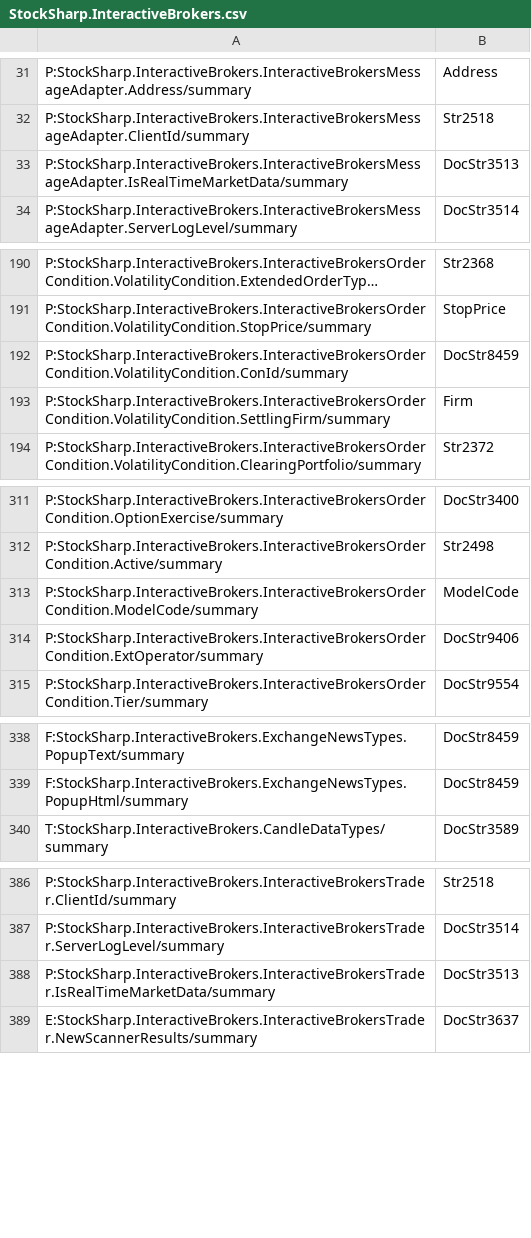
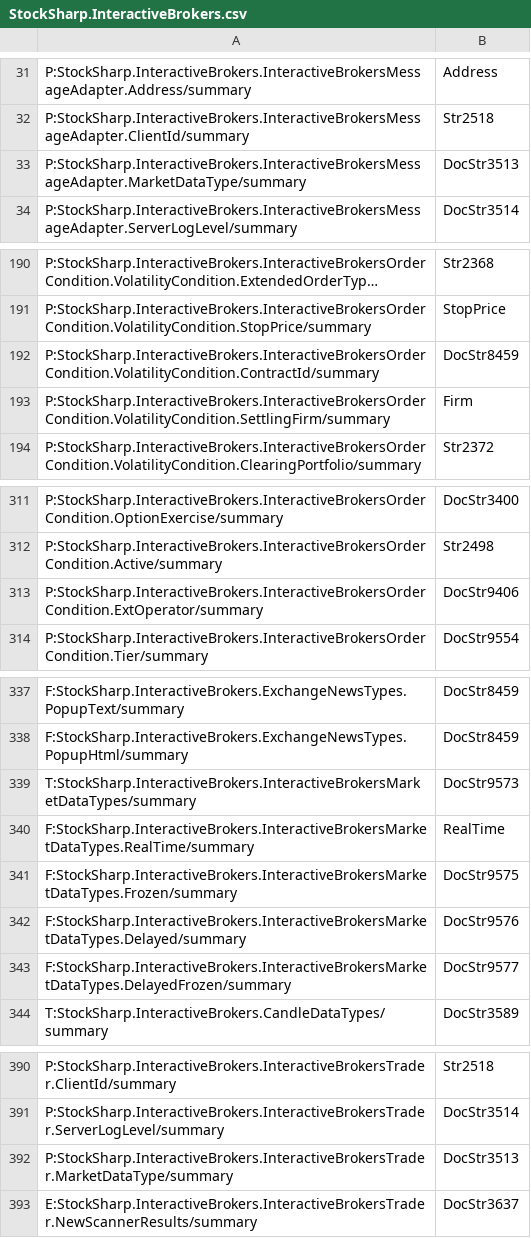
Before and after one commit to StockSharp/StockSharp, a CSV file: Localization/XmlComments/StockSharp.InteractiveBrokers.csv, drawn as a sheet; only a part is shown, gaps mark what is left out; long unchanged cells end in …; removed rows and columns are numbered as before the commit, all else as after; the diff names each change by its address in the sheet, - before the commit and + after, or states it on an @@ line.

Commit message:
Interactive Brokers fixes.

```diff
--- a/Localization/XmlComments/StockSharp.InteractiveBrokers.csv
+++ b/Localization/XmlComments/StockSharp.InteractiveBrokers.csv
-A33: P:StockSharp.InteractiveBrokers.InteractiveBrokersMessageAdapter.IsRealTimeMarketData/summary
+A33: P:StockSharp.InteractiveBrokers.InteractiveBrokersMessageAdapter.MarketDataType/summary
-A192: P:StockSharp.InteractiveBrokers.InteractiveBrokersOrderCondition.VolatilityCondition.ConId/summary
+A192: P:StockSharp.InteractiveBrokers.InteractiveBrokersOrderCondition.VolatilityCondition.ContractId/summary
-row 313: P:StockSharp.InteractiveBrokers.InteractiveBrokersOrderCondition.ModelCode/summary | ModelCode
+row 339: T:StockSharp.InteractiveBrokers.InteractiveBrokersMarketDataTypes/summary | DocStr9573
+row 340: F:StockSharp.InteractiveBrokers.InteractiveBrokersMarketDataTypes.RealTime/summary | RealTime
+row 341: F:StockSharp.InteractiveBrokers.InteractiveBrokersMarketDataTypes.Frozen/summary | DocStr9575
+row 342: F:StockSharp.InteractiveBrokers.InteractiveBrokersMarketDataTypes.Delayed/summary | DocStr9576
+row 343: F:StockSharp.InteractiveBrokers.InteractiveBrokersMarketDataTypes.DelayedFrozen/summary | DocStr9577
-A392: P:StockSharp.InteractiveBrokers.InteractiveBrokersTrader.IsRealTimeMarketData/summary
+A392: P:StockSharp.InteractiveBrokers.InteractiveBrokersTrader.MarketDataType/summary
```
Also changed, not shown: 6 other files.
